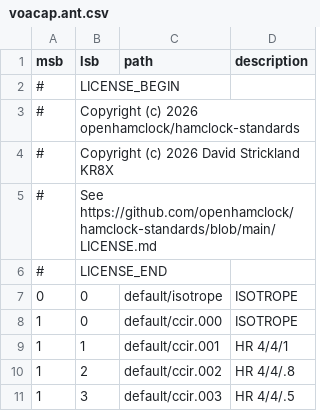
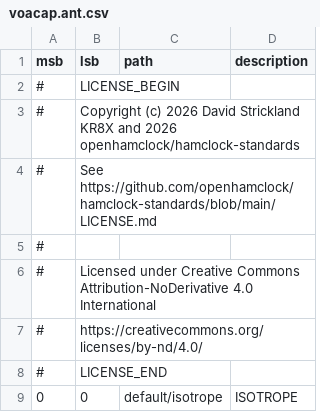
Before and after one commit to openhamclock/hamclock-standards, a CSV file: proposals/PROP-001/antennas/voacap.ant.csv, drawn as a sheet; only a part is shown; the shorter side is filled out with more unchanged rows.

Commit message:
updated (c) to use and

```diff
--- a/proposals/PROP-001/antennas/voacap.ant.csv
+++ b/proposals/PROP-001/antennas/voacap.ant.csv
@@ -2,5 +2,7 @@ msb,lsb,path,description
 #,LICENSE_BEGIN
-#,Copyright (c) 2026 openhamclock/hamclock-standards
-#,Copyright (c) 2026 David Strickland KR8X
+#,Copyright (c) 2026 David Strickland KR8X and 2026 openhamclock/hamclock-standards
 #,See https://github.com/openhamclock/hamclock-standards/blob/main/LICENSE.md
+#,
+#,Licensed under Creative Commons Attribution-NoDerivative 4.0 International
+#,https://creativecommons.org/licenses/by-nd/4.0/
 #,LICENSE_END
```
